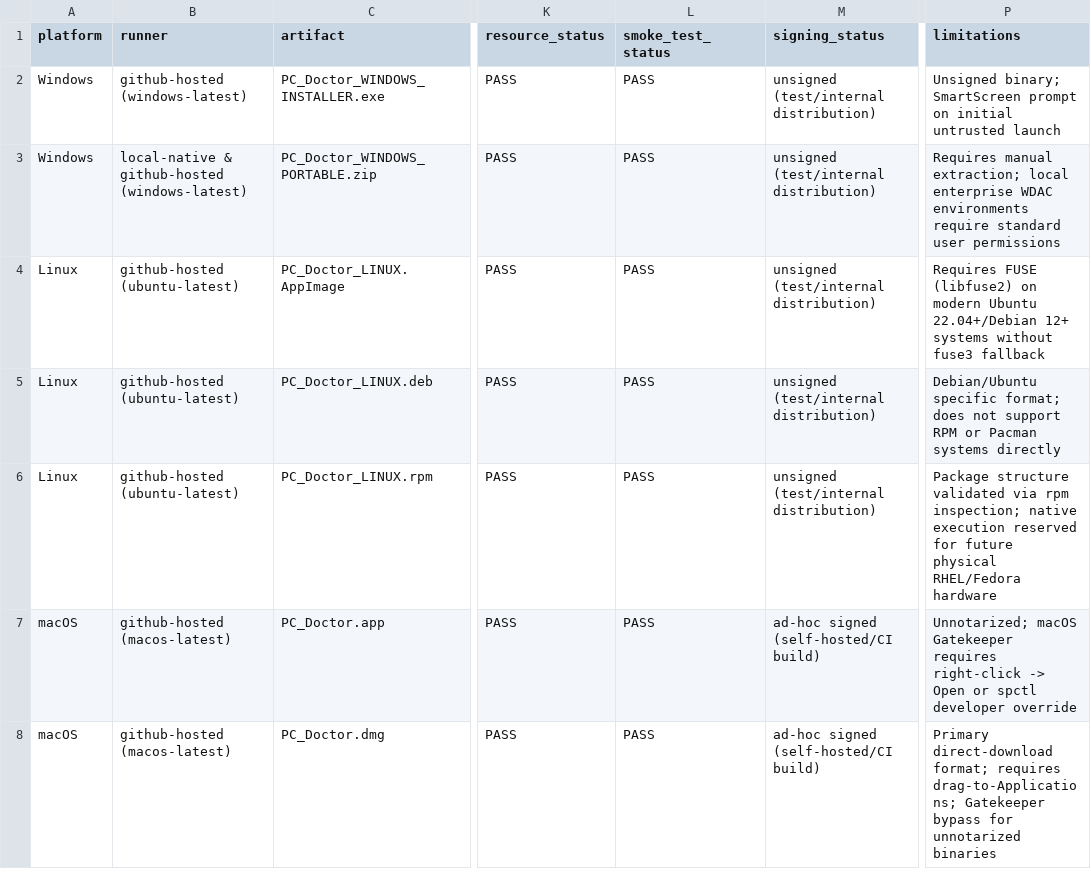
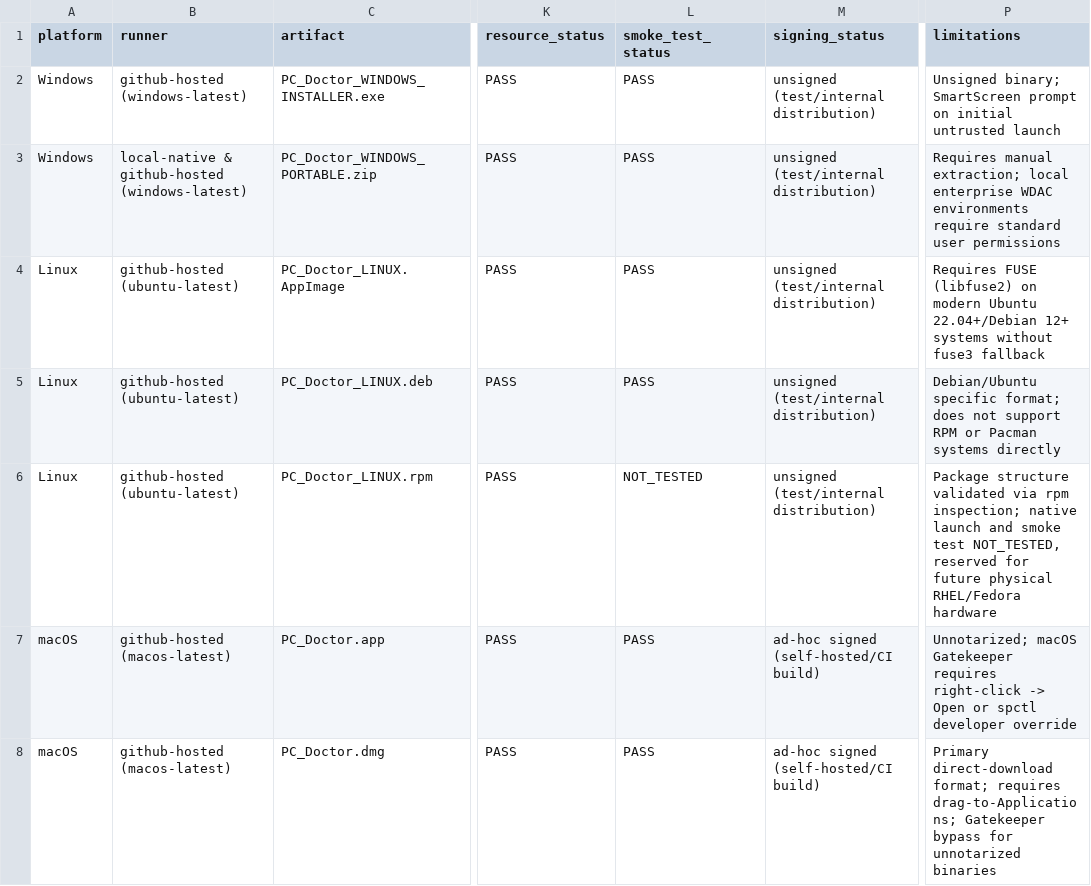
Before and after one commit to Ashwin-opf/Dev-Environment-Managing-Tool, a CSV file: scratch/phase15_5_distribution_matrix.csv, drawn as a sheet; only a part is shown, gaps mark what is left out; the diff names each change by its address in the sheet, - before the commit and + after, or states it on an @@ line.

Commit message:
docs: calibrate Phase 15.5 distribution report, handoff, and evidence claims

```diff
--- a/scratch/phase15_5_distribution_matrix.csv
+++ b/scratch/phase15_5_distribution_matrix.csv
-L6 (smoke_test_status): PASS
+L6 (smoke_test_status): NOT_TESTED
-P6 (limitations): …inspection; native execution reserved for…
+P6 (limitations): …inspection; native launch and smoke test NOT_TESTED, reserved for…
```
Also changed, not shown: 6 other files.
